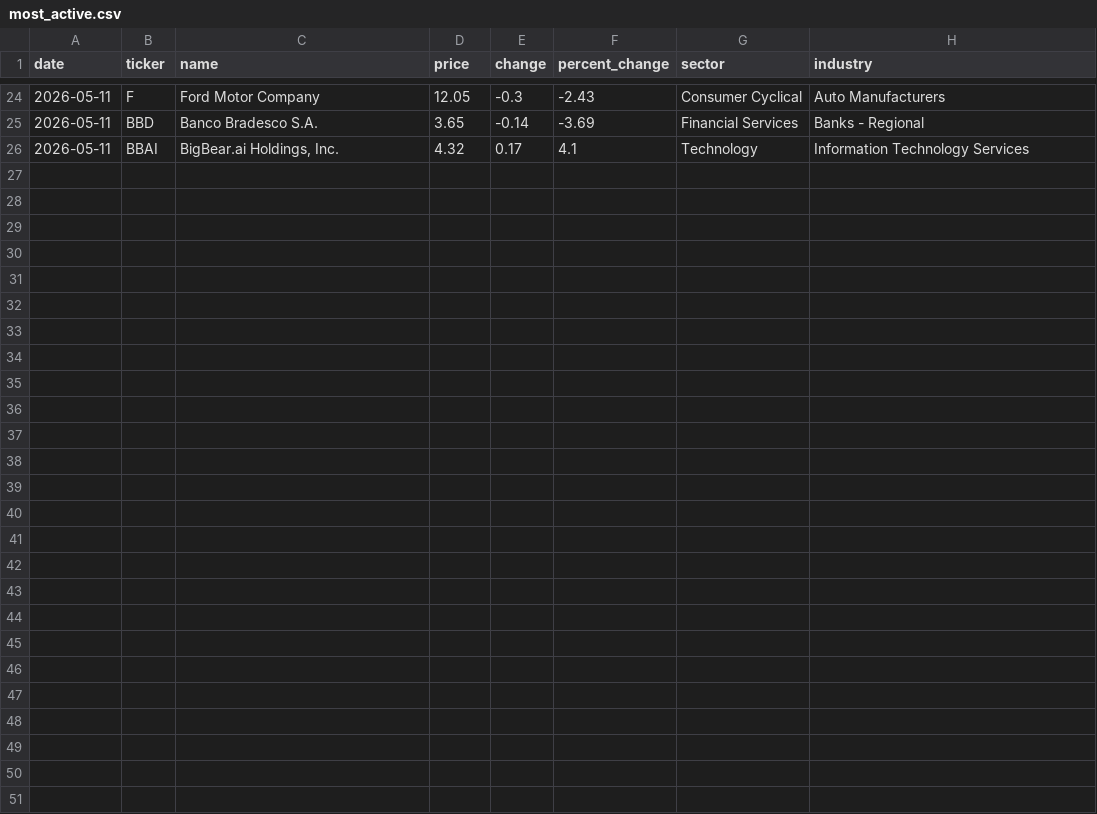
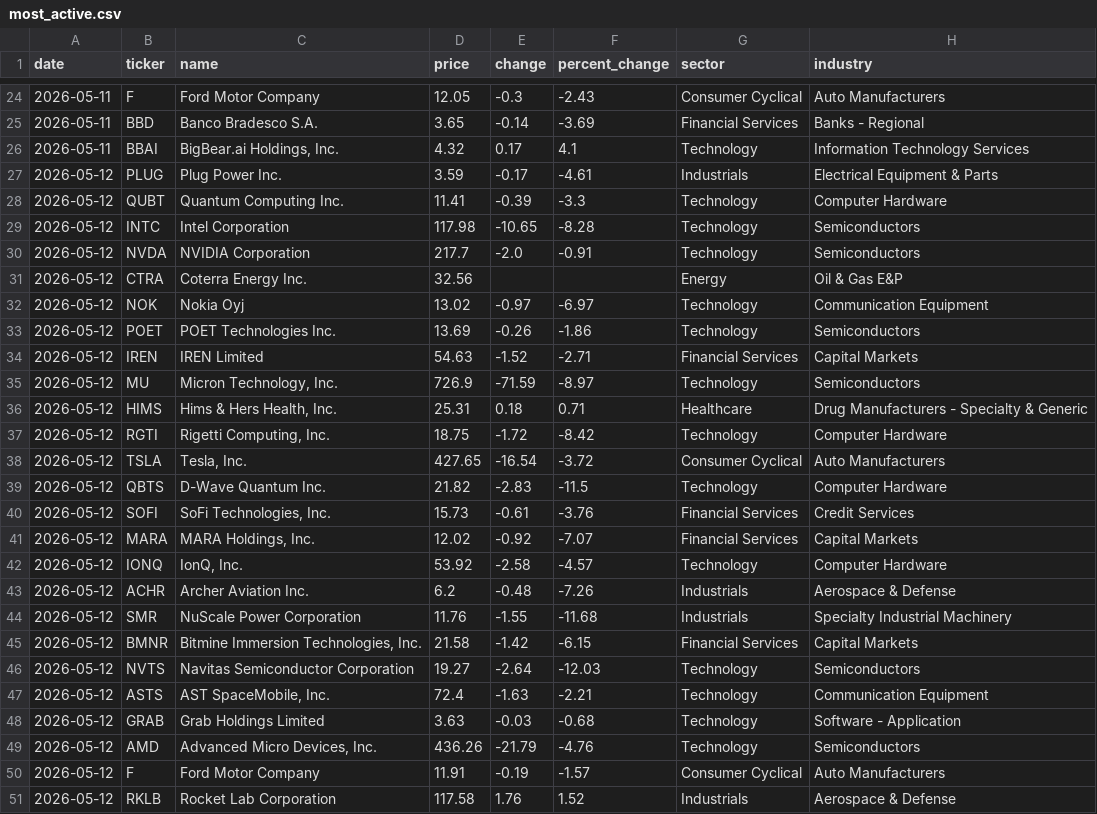
Before and after one commit to igglukh/ticker-tracker, a CSV file: data/most_active.csv, drawn as a sheet; only a part is shown, gaps mark what is left out.

```diff
--- a/data/most_active.csv
+++ b/data/most_active.csv
@@ -26 +26,26 @@ date,ticker,name,price,change,percent_change,sector,industry
 2026-05-11,BBAI,"BigBear.ai Holdings, Inc.",4.32,0.17,4.1,Technology,Information Technology Services
+2026-05-12,PLUG,Plug Power Inc.,3.59,-0.17,-4.61,Industrials,Electrical Equipment & Parts
+2026-05-12,QUBT,Quantum Computing Inc.,11.41,-0.39,-3.3,Technology,Computer Hardware
+2026-05-12,INTC,Intel Corporation,117.98,-10.65,-8.28,Technology,Semiconductors
+2026-05-12,NVDA,NVIDIA Corporation,217.7,-2.0,-0.91,Technology,Semiconductors
+2026-05-12,CTRA,Coterra Energy Inc.,32.56,,,Energy,Oil & Gas E&P
+2026-05-12,NOK,Nokia Oyj,13.02,-0.97,-6.97,Technology,Communication Equipment
+2026-05-12,POET,POET Technologies Inc.,13.69,-0.26,-1.86,Technology,Semiconductors
+2026-05-12,IREN,IREN Limited,54.63,-1.52,-2.71,Financial Services,Capital Markets
+2026-05-12,MU,"Micron Technology, Inc.",726.9,-71.59,-8.97,Technology,Semiconductors
+2026-05-12,HIMS,"Hims & Hers Health, Inc.",25.31,0.18,0.71,Healthcare,Drug Manufacturers - Specialty & Generic
+2026-05-12,RGTI,"Rigetti Computing, Inc.",18.75,-1.72,-8.42,Technology,Computer Hardware
+2026-05-12,TSLA,"Tesla, Inc.",427.65,-16.54,-3.72,Consumer Cyclical,Auto Manufacturers
+2026-05-12,QBTS,D-Wave Quantum Inc.,21.82,-2.83,-11.5,Technology,Computer Hardware
+2026-05-12,SOFI,"SoFi Technologies, Inc.",15.73,-0.61,-3.76,Financial Services,Credit Services
+2026-05-12,MARA,"MARA Holdings, Inc.",12.02,-0.92,-7.07,Financial Services,Capital Markets
+2026-05-12,IONQ,"IonQ, Inc.",53.92,-2.58,-4.57,Technology,Computer Hardware
+2026-05-12,ACHR,Archer Aviation Inc.,6.2,-0.48,-7.26,Industrials,Aerospace & Defense
+2026-05-12,SMR,NuScale Power Corporation,11.76,-1.55,-11.68,Industrials,Specialty Industrial Machinery
+2026-05-12,BMNR,"Bitmine Immersion Technologies, Inc.",21.58,-1.42,-6.15,Financial Services,Capital Markets
+2026-05-12,NVTS,Navitas Semiconductor Corporation,19.27,-2.64,-12.03,Technology,Semiconductors
+2026-05-12,ASTS,"AST SpaceMobile, Inc.",72.4,-1.63,-2.21,Technology,Communication Equipment
+2026-05-12,GRAB,Grab Holdings Limited,3.63,-0.03,-0.68,Technology,Software - Application
+2026-05-12,AMD,"Advanced Micro Devices, Inc.",436.26,-21.79,-4.76,Technology,Semiconductors
+2026-05-12,F,Ford Motor Company,11.91,-0.19,-1.57,Consumer Cyclical,Auto Manufacturers
+2026-05-12,RKLB,Rocket Lab Corporation,117.58,1.76,1.52,Industrials,Aerospace & Defense
```
Also changed, not shown: data/trending.csv.
